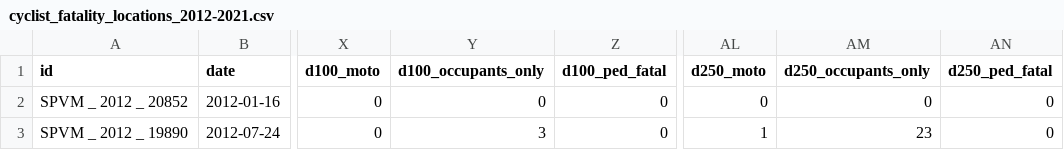
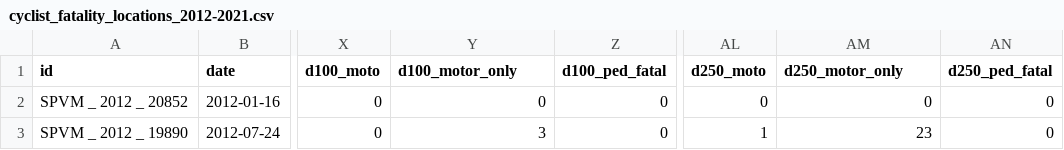
Before and after one commit to OpenMobilityData/Montreal-collisions, a CSV file: derived/cyclist-fatality-locations/cyclist_fatality_locations_2012-2021.csv, drawn as a sheet; only a part is shown, gaps mark what is left out; the diff names each change by its address in the sheet, - before the commit and + after, or states it on an @@ line.

```diff
--- a/derived/cyclist-fatality-locations/cyclist_fatality_locations_2012-2021.csv
+++ b/derived/cyclist-fatality-locations/cyclist_fatality_locations_2012-2021.csv
-Y1: d100_occupants_only
+Y1: d100_motor_only
-AM1: d250_occupants_only
+AM1: d250_motor_only
```
Also changed, not shown: derived/cyclist-fatality-locations/terrebonne_same_scale_2012-2021.csv, 24 other files.
